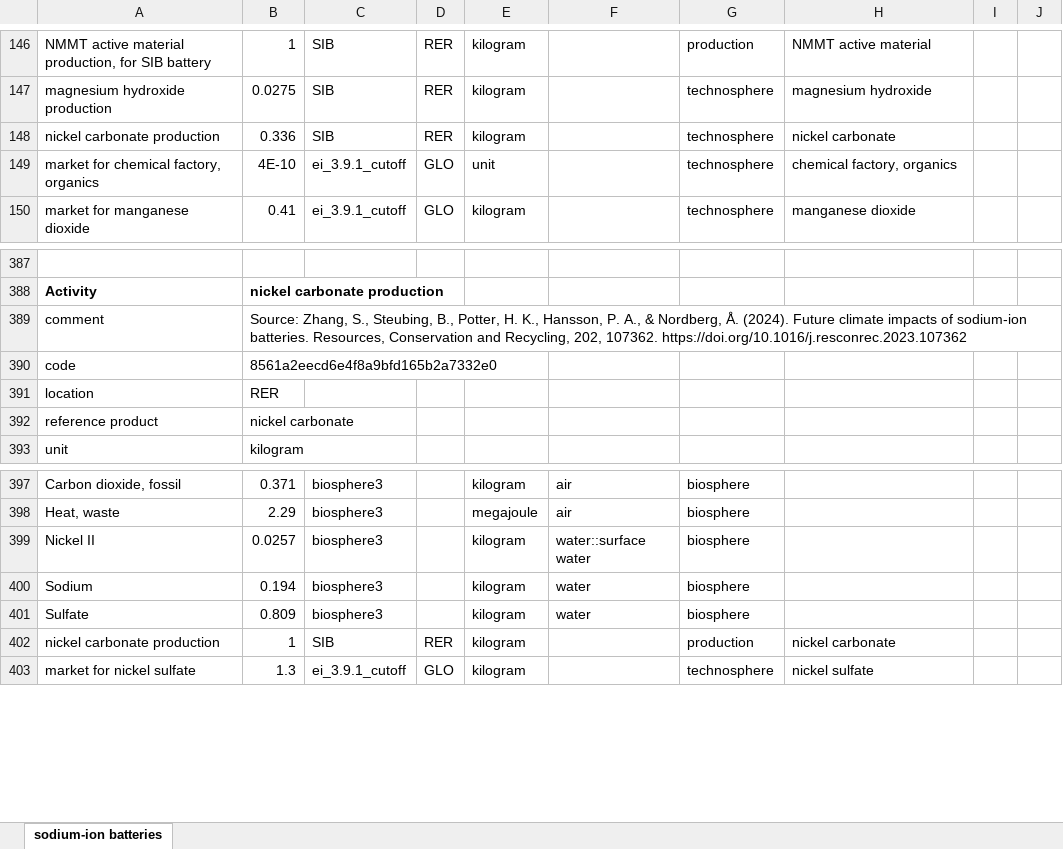
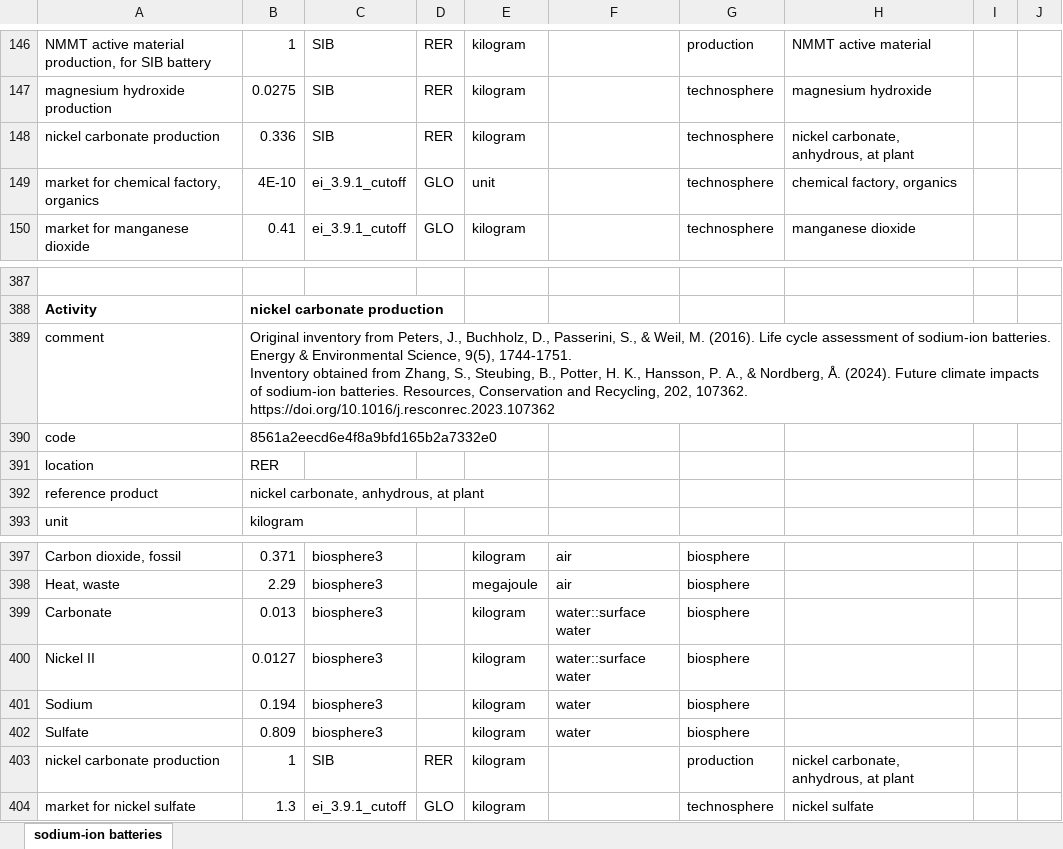
Before and after one commit to polca/premise, an Excel workbook: premise/data/additional_inventories/lci-batteries-SIB.xlsx, sheet sodium-ion batteries, drawn as a sheet; only a part is shown, gaps mark what is left out; values as stored, in another font and other column widths than the file's, no borders; addresses are those after the commit; ↵ is a line break in a cell; the diff names each change by its address in the sheet, - before the commit and + after, or states it on an @@ line.

Commit message:
SIB: fix nickel emissions

```diff
--- a/premise/data/additional_inventories/lci-batteries-SIB.xlsx (sheet sodium-ion batteries)
+++ b/premise/data/additional_inventories/lci-batteries-SIB.xlsx (sheet sodium-ion batteries)
-H148: nickel carbonate
+H148: nickel carbonate, anhydrous, at plant
-B389: Source: Zhang, S.,…
+B389: Original inventory from Peters, J., Buchholz, D., Passerini, S., & Weil, M. (2016). Life cycle assessment of sodium-ion batteries. Energy & Environmental Science, 9(5), 1744-1751. ↵ Inventory obtained from Zhang, S.,…
-B392: nickel carbonate
+B392: nickel carbonate, anhydrous, at plant
+row 399: Carbonate | 0.013 | biosphere3 |  | kilogram | water::surface water | biosphere
-B400: 0.0257
+B400: 0.0127
-H403: nickel carbonate
+H403: nickel carbonate, anhydrous, at plant
```
